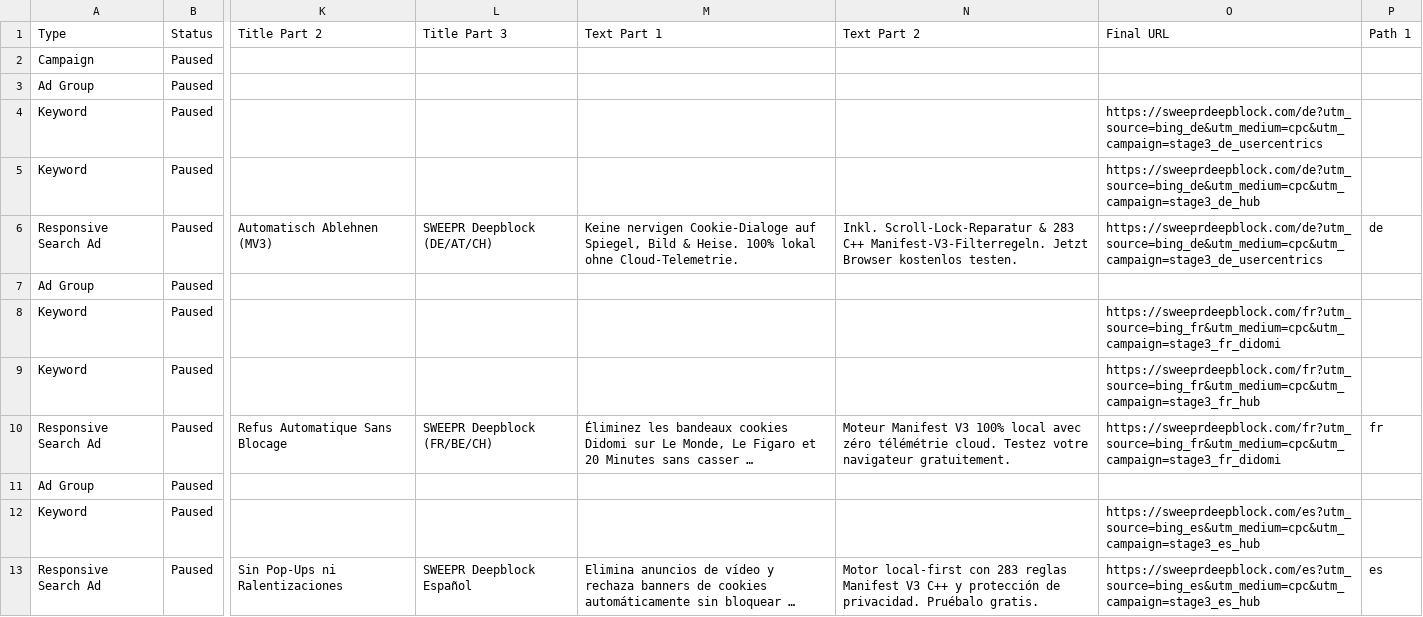
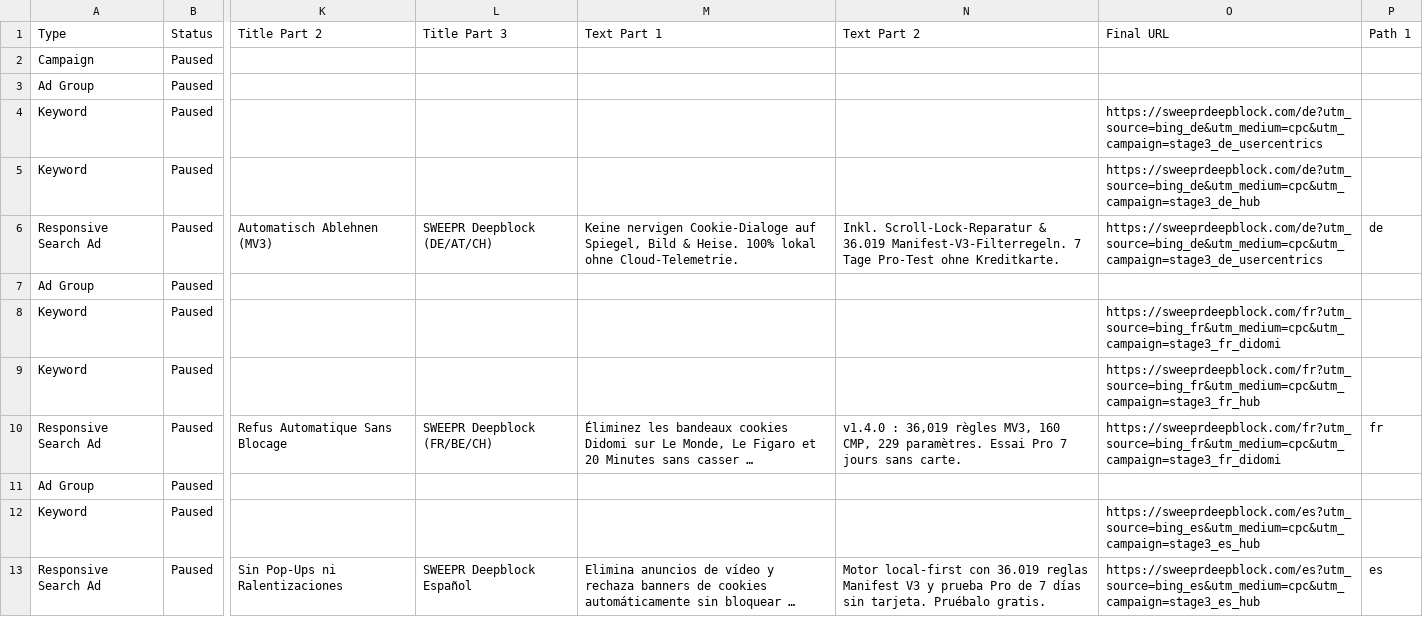
Before and after one commit to BenCook1996/sweepr-deepblock, a CSV file: dist/eu-de-fr-microsoft-ads-stage3.csv, drawn as a sheet; only a part is shown, gaps mark what is left out; long unchanged cells end in …; the diff names each change by its address in the sheet, - before the commit and + after, or states it on an @@ line.

```diff
--- a/dist/eu-de-fr-microsoft-ads-stage3.csv
+++ b/dist/eu-de-fr-microsoft-ads-stage3.csv
-N6 (Text Part 2): …Scroll-Lock-Reparatur & 283 C++ Manifest-V3-Filterregeln. Jetzt Browser kostenlos testen.
+N6 (Text Part 2): …Scroll-Lock-Reparatur & 36.019 Manifest-V3-Filterregeln. 7 Tage Pro-Test ohne Kreditkarte.
-N10 (Text Part 2): Moteur Manifest V3 100% local avec zéro télémétrie cloud. Testez votre navigateur gratuitement.
+N10 (Text Part 2): v1.4.0 : 36,019 règles MV3, 160 CMP, 229 paramètres. Essai Pro 7 jours sans carte.
-N13 (Text Part 2): …local-first con 283 reglas Manifest V3 C++ y protección de privacidad. Pruébalo gratis.
+N13 (Text Part 2): …local-first con 36.019 reglas Manifest V3 y prueba Pro de 7 días sin tarjeta. Pruébalo gratis.
```
Also changed, not shown: dist/chatgpt-search-ads-stage3-export.csv, dist/microsoft-ads-a6-rsa-refresh.csv, 25 other files.
